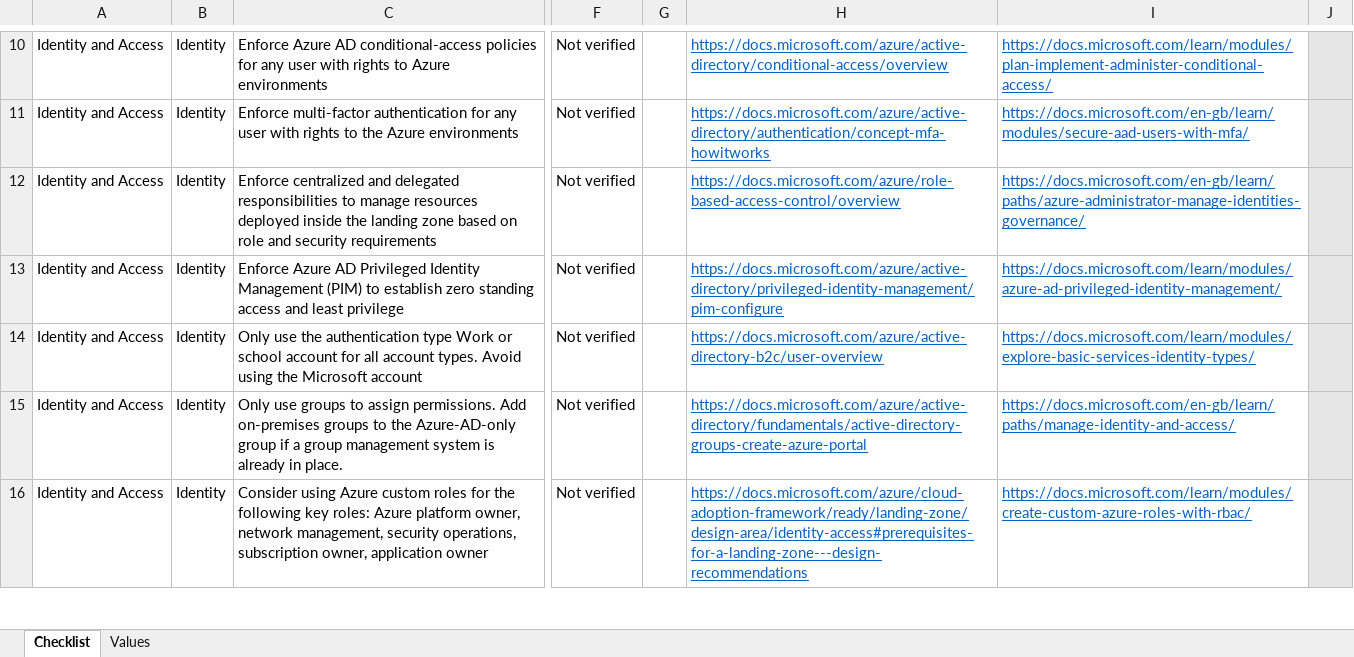
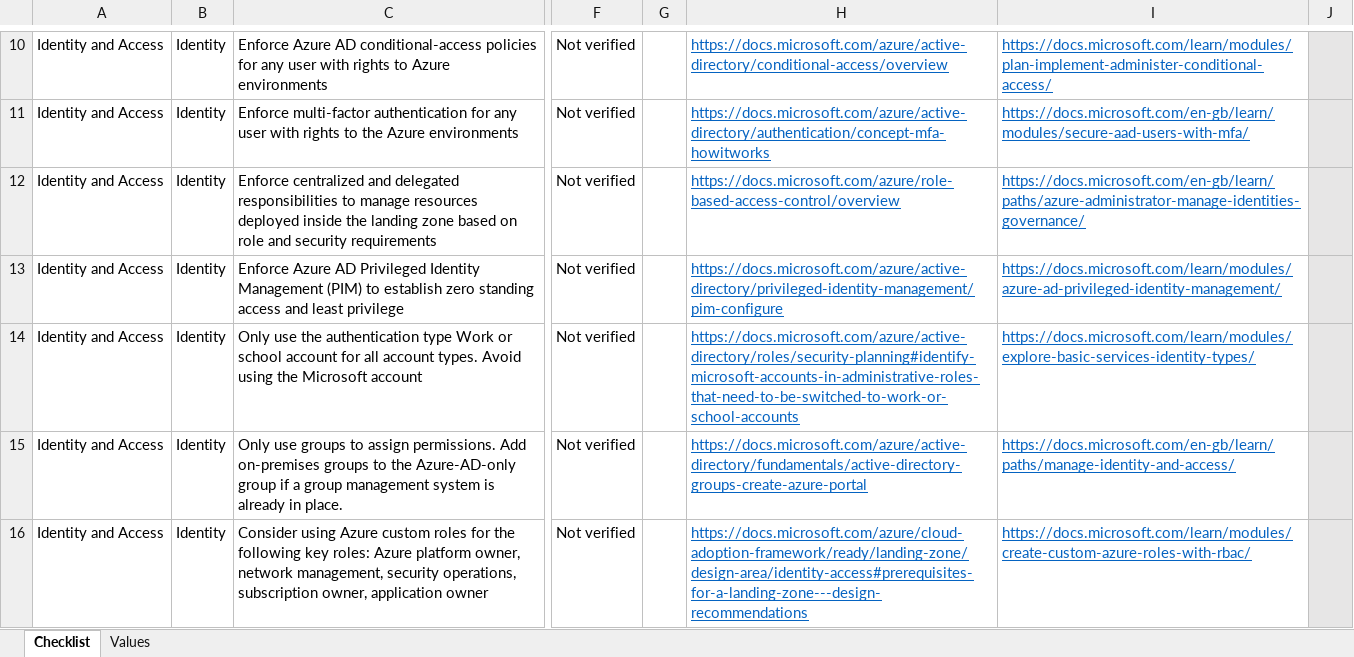
Before and after one commit to sdolgin/review-checklists, an Excel workbook: spreadsheet/review_checklist_empty.xlsx, sheet Checklist, drawn as a sheet; only a part is shown, gaps mark what is left out; values as stored, in another font and other column widths than the file's, no borders; conditional formats not drawn; the diff names each change by its address in the sheet, - before the commit and + after, or states it on an @@ line.

Commit message:
[create-pull-request] automated change

```diff
--- a/spreadsheet/review_checklist_empty.xlsx (sheet Checklist)
+++ b/spreadsheet/review_checklist_empty.xlsx (sheet Checklist)
-H14: https://docs.microsoft.com/azure/active-directory-b2c/user-overview
+H14: https://docs.microsoft.com/azure/active-directory/roles/security-planning#identify-microsoft-accounts-in-administrative-roles-that-need-to-be-switched-to-work-or-school-accounts
```
